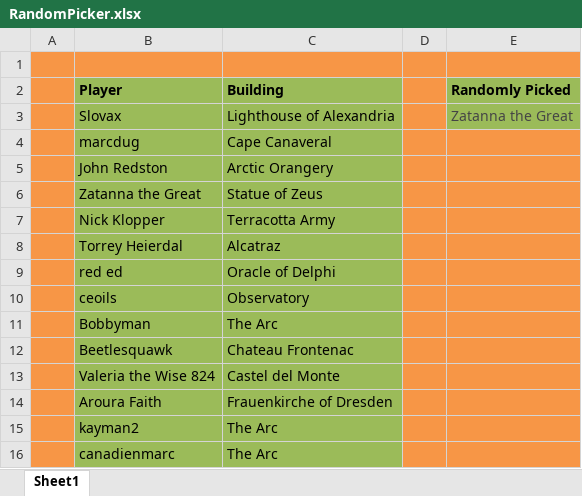
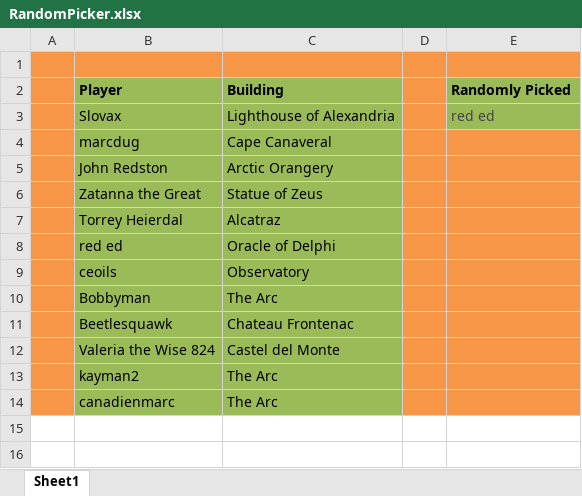
Before and after one commit to LazarusLottery/LazarusLottery.github.io, an Excel workbook: RandomPicker.xlsx, sheet Sheet1, drawn as a sheet; values as stored, in another font and other column widths than the file's, no borders; the diff names each change by its address in the sheet, - before the commit and + after, or states it on an @@ line.

```diff
--- a/RandomPicker.xlsx (sheet Sheet1)
+++ b/RandomPicker.xlsx (sheet Sheet1)
-E3 (Randomly Picked): Zatanna the Great
+E3 (Randomly Picked): red ed
-row 7:  | Nick Klopper | Terracotta Army
-row 14:  | Aroura Faith | Frauenkirche of Dresden
```
Also changed, not shown: 2 other files.
